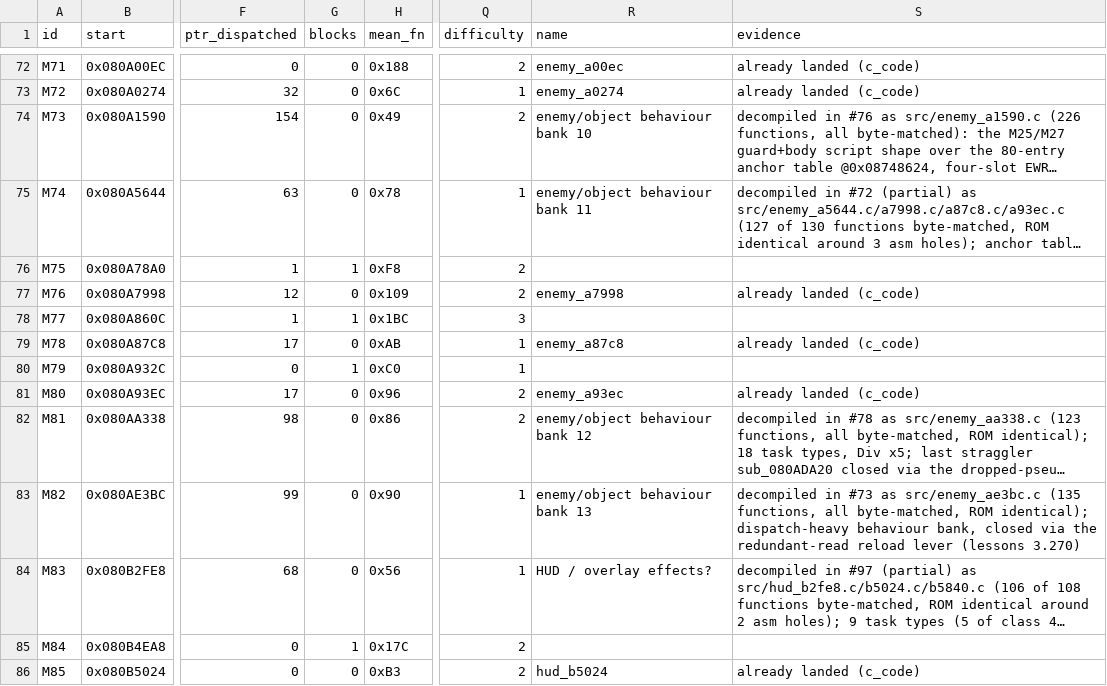
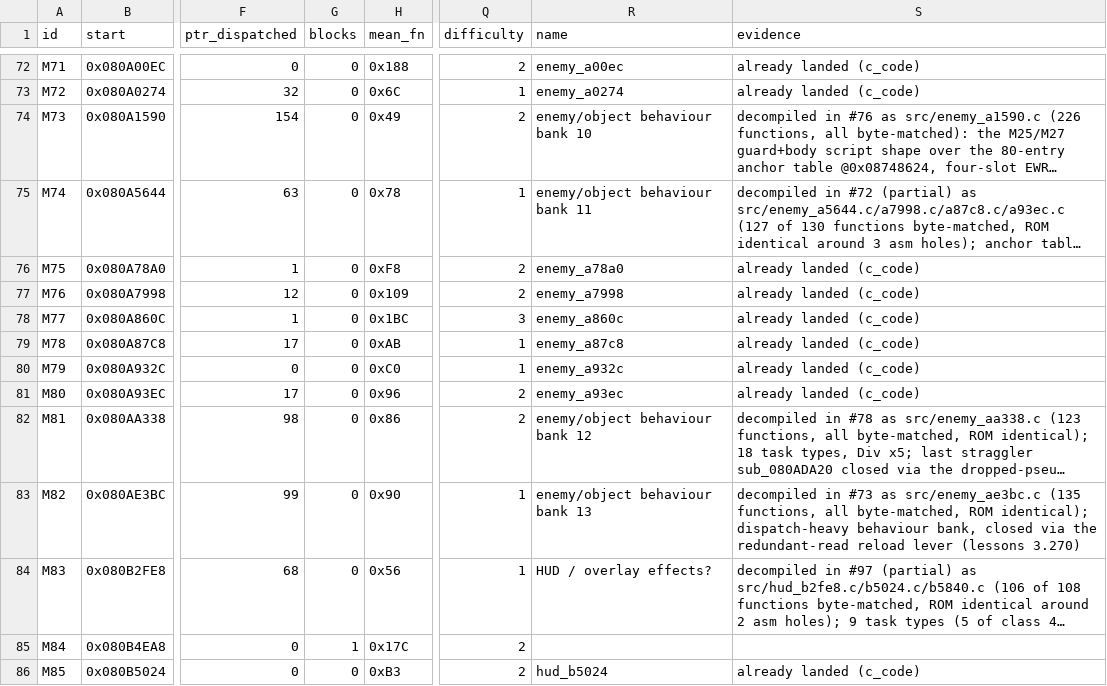
Before and after one commit to overjt/knidl, a CSV file: docs/analysis/module-map.csv, drawn as a sheet; only a part is shown, gaps mark what is left out; long unchanged cells end in …; the diff names each change by its address in the sheet, - before the commit and + after, or states it on an @@ line.

```diff
--- a/docs/analysis/module-map.csv
+++ b/docs/analysis/module-map.csv
-G76 (blocks): 1
+G76 (blocks): 0
-R76 (name): (empty)
+R76 (name): enemy_a78a0
-S76 (evidence): (empty)
+S76 (evidence): already landed (c_code)
-G78 (blocks): 1
+G78 (blocks): 0
-R78 (name): (empty)
+R78 (name): enemy_a860c
-S78 (evidence): (empty)
+S78 (evidence): already landed (c_code)
-G80 (blocks): 1
+G80 (blocks): 0
-R80 (name): (empty)
+R80 (name): enemy_a932c
-S80 (evidence): (empty)
+S80 (evidence): already landed (c_code)
```
Also changed, not shown: 13 other files.
